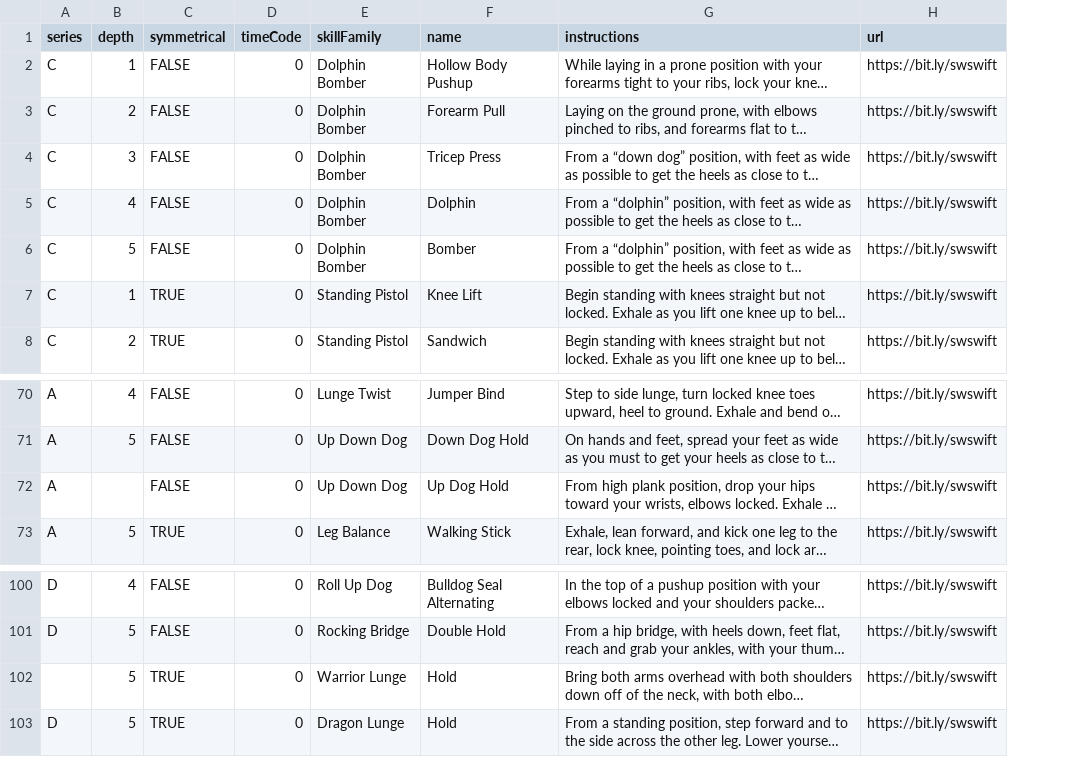
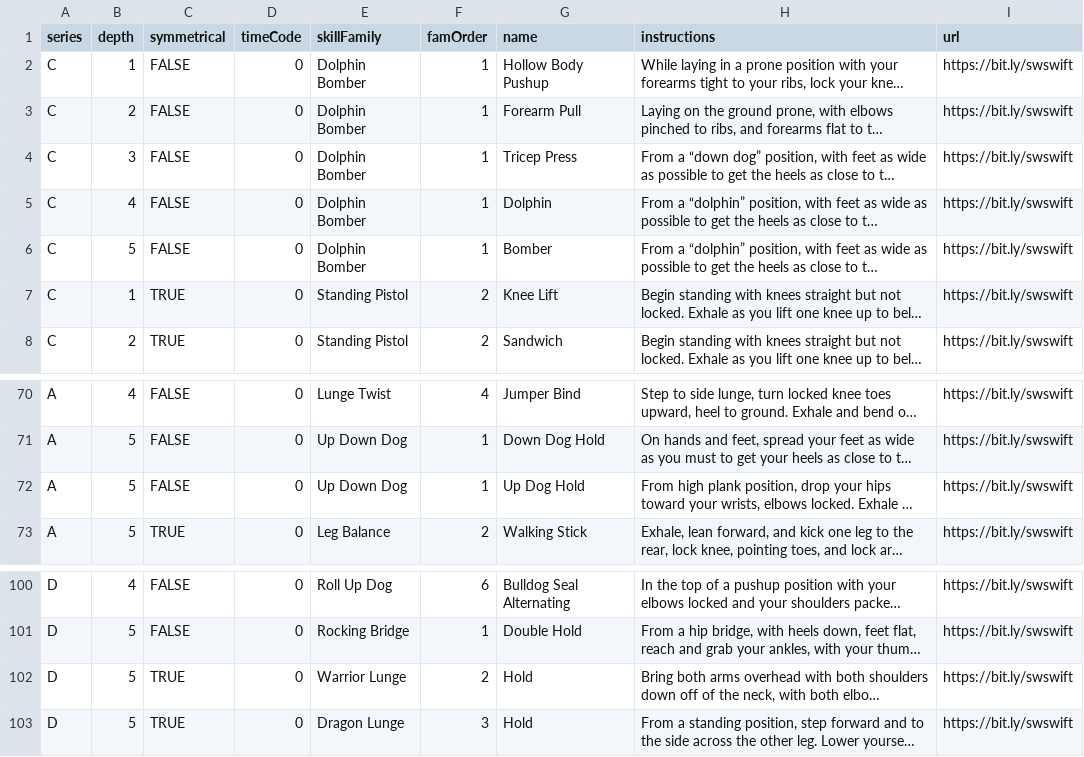
Before and after one commit to sphericalwave/ProgYog, a CSV file: ProgYogCSV.csv, drawn as a sheet; only a part is shown, gaps mark what is left out; long unchanged cells end in …; the diff covers the shown part only; the diff names each change by its address in the sheet, - before the commit and + after, or states it on an @@ line.

```diff
--- a/ProgYogCSV.csv
+++ b/ProgYogCSV.csv
+column F (famOrder), rows 2-8: 1 | 1 | 1 | 1 | 1 | 2 | 2; rows 70-73: 4 | 1 | 1 | 2; rows 100-103: 6 | 1 | 2 | 3
-B72 (depth): (empty)
+B72 (depth): 5
-A102 (series): (empty)
+A102 (series): D
```
Also changed, not shown: 25 edited cells elsewhere in this file, 16 other files.
